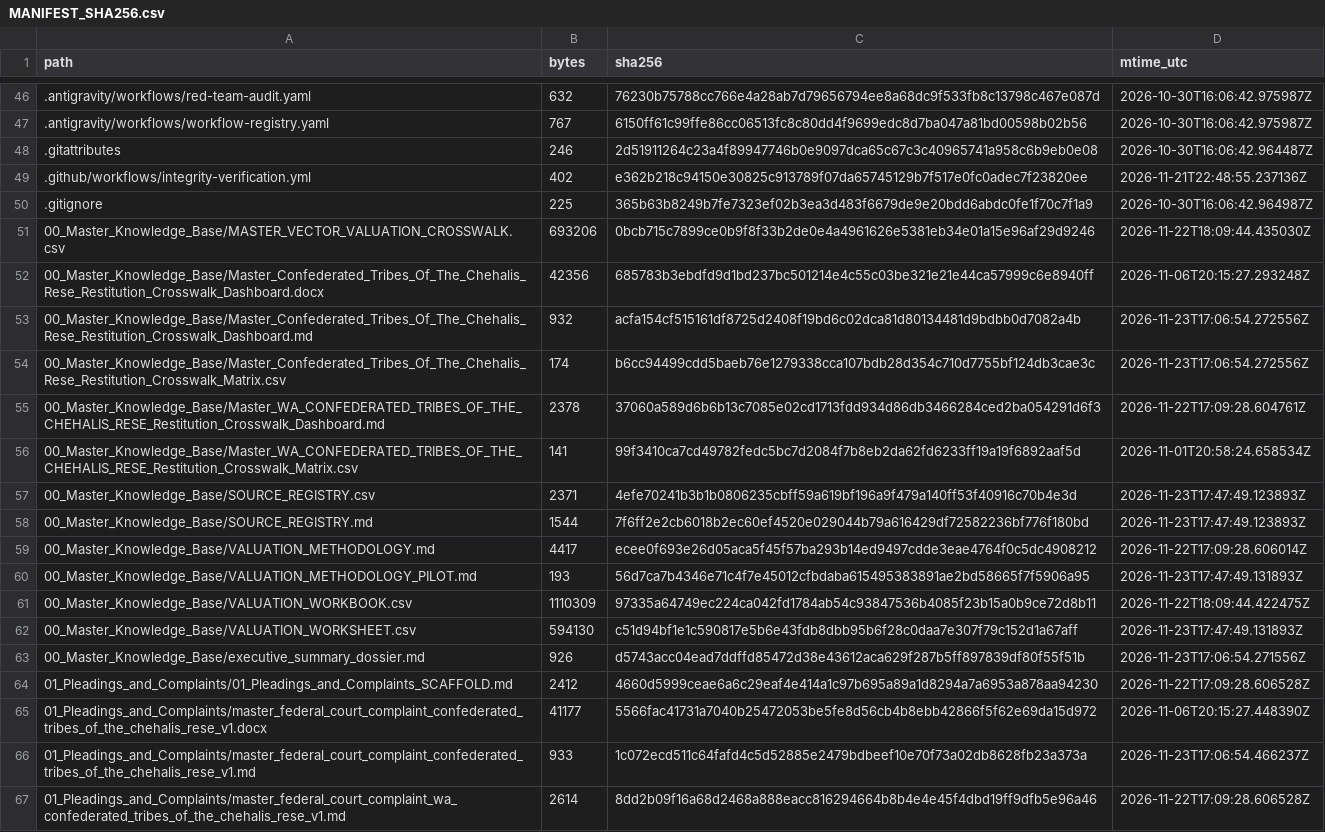
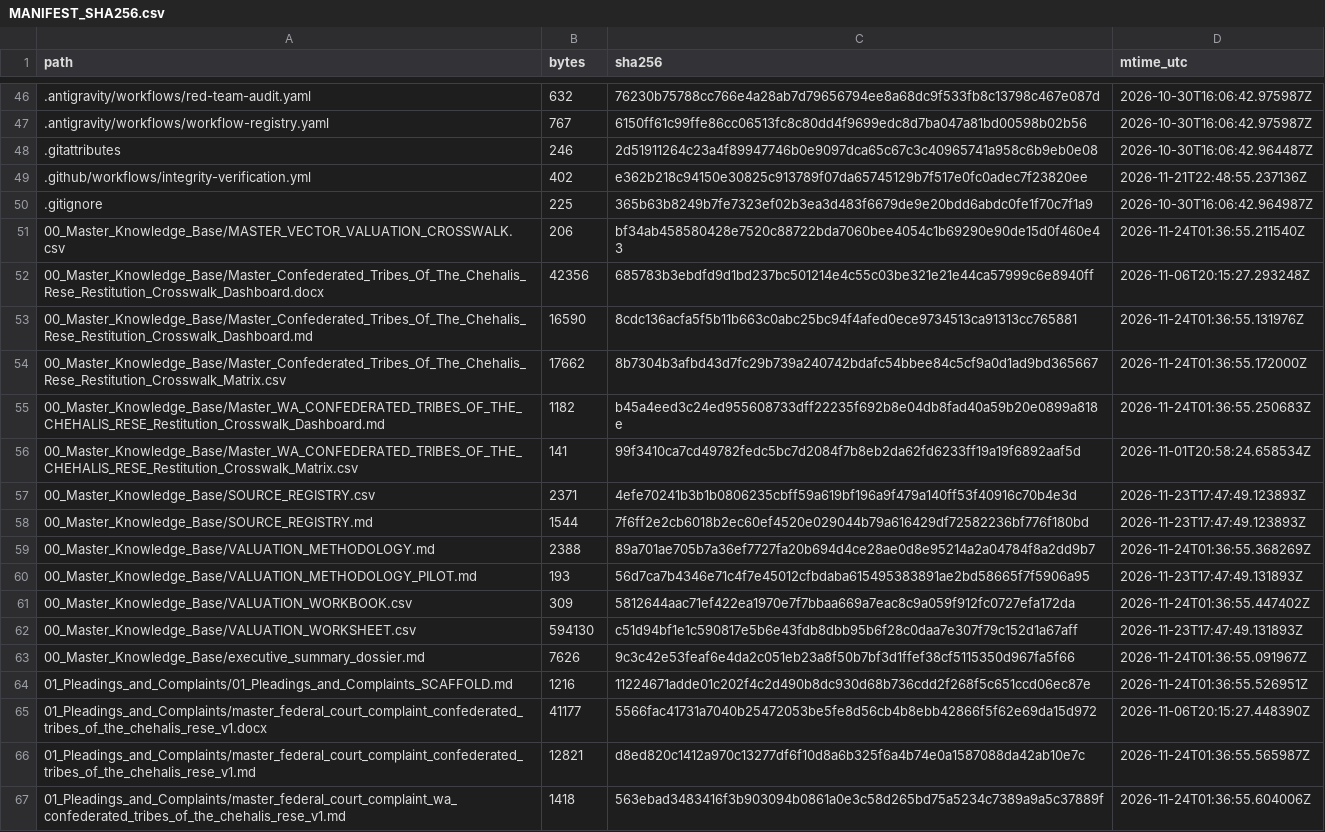
Before and after one commit to GlobalRestitutionAlliance/turtle-island-us-wa-confederated-tribes-of-the-chehalis-rese-master-litigation, a CSV file: 99_Archives_and_Manifests/MANIFEST_SHA256.csv, drawn as a sheet; only a part is shown, gaps mark what is left out; the diff covers the shown part only.

```diff
--- a/99_Archives_and_Manifests/MANIFEST_SHA256.csv
+++ b/99_Archives_and_Manifests/MANIFEST_SHA256.csv
@@ -50,7 +50,7 @@ path,bytes,sha256,mtime_utc
 .gitignore,225,365b63b8249b7fe7323ef02b3ea3d483f6679de9e20bdd6abdc0fe1f70c7f1a9,2026-10-30T16:06:42.964987Z
-00_Master_Knowledge_Base/MASTER_VECTOR_VALUATION_CROSSWALK.csv,693206,0bcb715c7899ce0b9f8f33b2de0e4a4961626e5381eb34e01a15e96af29d9246,2026-11-22T18:09:44.435030Z
+00_Master_Knowledge_Base/MASTER_VECTOR_VALUATION_CROSSWALK.csv,206,bf34ab458580428e7520c88722bda7060bee4054c1b69290e90de15d0f460e43,2026-11-24T01:36:55.211540Z
 00_Master_Knowledge_Base/Master_Confederated_Tribes_Of_The_Chehalis_Rese_Restitution_Crosswalk_Dashboard.docx,42356,685783b3ebdfd9d1bd237bc501214e4c55c03be321e21e44ca57999c6e8940ff,2026-11-06T20:15:27.293248Z
-00_Master_Knowledge_Base/Master_Confederated_Tribes_Of_The_Chehalis_Rese_Restitution_Crosswalk_Dashboard.md,932,acfa154cf515161df8725d2408f19bd6c02dca81d80134481d9bdbb0d7082a4b,2026-11-23T17:06:54.272556Z
-00_Master_Knowledge_Base/Master_Confederated_Tribes_Of_The_Chehalis_Rese_Restitution_Crosswalk_Matrix.csv,174,b6cc94499cdd5baeb76e1279338cca107bdb28d354c710d7755bf124db3cae3c,2026-11-23T17:06:54.272556Z
-00_Master_Knowledge_Base/Master_WA_CONFEDERATED_TRIBES_OF_THE_CHEHALIS_RESE_Restitution_Crosswalk_Dashboard.md,2378,37060a589d6b6b13c7085e02cd1713fdd934d86db3466284ced2ba054291d6f3,2026-11-22T17:09:28.604761Z
+00_Master_Knowledge_Base/Master_Confederated_Tribes_Of_The_Chehalis_Rese_Restitution_Crosswalk_Dashboard.md,16590,8cdc136acfa5f5b11b663c0abc25bc94f4afed0ece9734513ca91313cc765881,2026-11-24T01:36:55.131976Z
+00_Master_Knowledge_Base/Master_Confederated_Tribes_Of_The_Chehalis_Rese_Restitution_Crosswalk_Matrix.csv,17662,8b7304b3afbd43d7fc29b739a240742bdafc54bbee84c5cf9a0d1ad9bd365667,2026-11-24T01:36:55.172000Z
+00_Master_Knowledge_Base/Master_WA_CONFEDERATED_TRIBES_OF_THE_CHEHALIS_RESE_Restitution_Crosswalk_Dashboard.md,1182,b45a4eed3c24ed955608733dff22235f692b8e04db8fad40a59b20e0899a818e,2026-11-24T01:36:55.250683Z
 00_Master_Knowledge_Base/Master_WA_CONFEDERATED_TRIBES_OF_THE_CHEHALIS_RESE_Restitution_Crosswalk_Matrix.csv,141,99f3410ca7cd49782fedc5bc7d2084f7b8eb2da62fd6233ff19a19f6892aaf5d,2026-11-01T20:58:24.658534Z
@@ -58,10 +58,10 @@ path,bytes,sha256,mtime_utc
 00_Master_Knowledge_Base/SOURCE_REGISTRY.md,1544,7f6ff2e2cb6018b2ec60ef4520e029044b79a616429df72582236bf776f180bd,2026-11-23T17:47:49.123893Z
-00_Master_Knowledge_Base/VALUATION_METHODOLOGY.md,4417,ecee0f693e26d05aca5f45f57ba293b14ed9497cdde3eae4764f0c5dc4908212,2026-11-22T17:09:28.606014Z
+00_Master_Knowledge_Base/VALUATION_METHODOLOGY.md,2388,89a701ae705b7a36ef7727fa20b694d4ce28ae0d8e95214a2a04784f8a2dd9b7,2026-11-24T01:36:55.368269Z
 00_Master_Knowledge_Base/VALUATION_METHODOLOGY_PILOT.md,193,56d7ca7b4346e71c4f7e45012cfbdaba615495383891ae2bd58665f7f5906a95,2026-11-23T17:47:49.131893Z
-00_Master_Knowledge_Base/VALUATION_WORKBOOK.csv,1110309,97335a64749ec224ca042fd1784ab54c93847536b4085f23b15a0b9ce72d8b11,2026-11-22T18:09:44.422475Z
+00_Master_Knowledge_Base/VALUATION_WORKBOOK.csv,309,5812644aac71ef422ea1970e7f7bbaa669a7eac8c9a059f912fc0727efa172da,2026-11-24T01:36:55.447402Z
 00_Master_Knowledge_Base/VALUATION_WORKSHEET.csv,594130,c51d94bf1e1c590817e5b6e43fdb8dbb95b6f28c0daa7e307f79c152d1a67aff,2026-11-23T17:47:49.131893Z
-00_Master_Knowledge_Base/executive_summary_dossier.md,926,d5743acc04ead7ddffd85472d38e43612aca629f287b5ff897839df80f55f51b,2026-11-23T17:06:54.271556Z
-01_Pleadings_and_Complaints/01_Pleadings_and_Complaints_SCAFFOLD.md,2412,4660d5999ceae6a6c29eaf4e414a1c97b695a89a1d8294a7a6953a878aa94230,2026-11-22T17:09:28.606528Z
+00_Master_Knowledge_Base/executive_summary_dossier.md,7626,9c3c42e53feaf6e4da2c051eb23a8f50b7bf3d1ffef38cf5115350d967fa5f66,2026-11-24T01:36:55.091967Z
+01_Pleadings_and_Complaints/01_Pleadings_and_Complaints_SCAFFOLD.md,1216,11224671adde01c202f4c2d490b8dc930d68b736cdd2f268f5c651ccd06ec87e,2026-11-24T01:36:55.526951Z
 01_Pleadings_and_Complaints/master_federal_court_complaint_confederated_tribes_of_the_chehalis_rese_v1.docx,41177,5566fac41731a7040b25472053be5fe8d56cb4b8ebb42866f5f62e69da15d972,2026-11-06T20:15:27.448390Z
-01_Pleadings_and_Complaints/master_federal_court_complaint_confederated_tribes_of_the_chehalis_rese_v1.md,933,1c072ecd511c64fafd4c5d52885e2479bdbeef10e70f73a02db8628fb23a373a,2026-11-23T17:06:54.466237Z
-01_Pleadings_and_Complaints/master_federal_court_complaint_wa_confederated_tribes_of_the_chehalis_rese_v1.md,2614,8dd2b09f16a68d2468a888eacc816294664b8b4e4e45f4dbd19ff9dfb5e96a46,2026-11-22T17:09:28.606528Z
+01_Pleadings_and_Complaints/master_federal_court_complaint_confederated_tribes_of_the_chehalis_rese_v1.md,12821,d8ed820c1412a970c13277df6f10d8a6b325f6a4b74e0a1587088da42ab10e7c,2026-11-24T01:36:55.565987Z
+01_Pleadings_and_Complaints/master_federal_court_complaint_wa_confederated_tribes_of_the_chehalis_rese_v1.md,1418,563ebad3483416f3b903094b0861a0e3c58d265bd75a5234c7389a9a5c37889f,2026-11-24T01:36:55.604006Z
```
Also changed, not shown: 80 edited cells elsewhere in this file, 37 other files.
